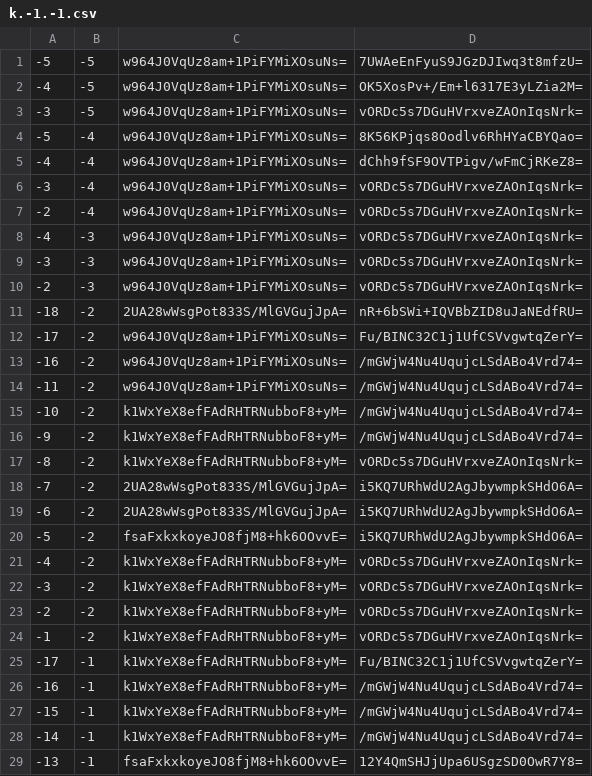
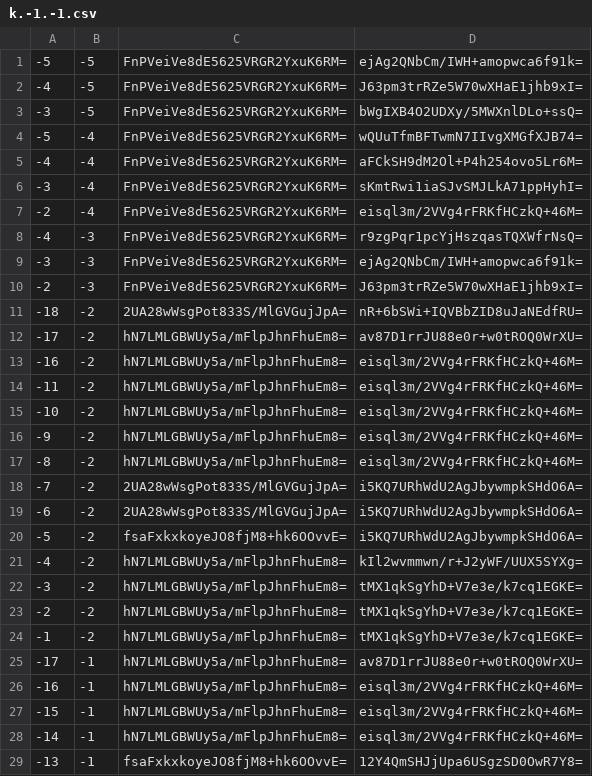
Before and after one commit to counterfitninja/chilled-end, a CSV file: tiles/zoom.-1/metadata/k.-1.-1.csv, drawn as a sheet; only a part is shown; the diff covers the shown part only.

```diff
--- a/tiles/zoom.-1/metadata/k.-1.-1.csv
+++ b/tiles/zoom.-1/metadata/k.-1.-1.csv
@@ -1,18 +1,18 @@
--5,-5,w964J0VqUz8am+1PiFYMiXOsuNs=,7UWAeEnFyuS9JGzDJIwq3t8mfzU=
--4,-5,w964J0VqUz8am+1PiFYMiXOsuNs=,OK5XosPv+/Em+l6317E3yLZia2M=
--3,-5,w964J0VqUz8am+1PiFYMiXOsuNs=,vORDc5s7DGuHVrxveZAOnIqsNrk=
--5,-4,w964J0VqUz8am+1PiFYMiXOsuNs=,8K56KPjqs8Oodlv6RhHYaCBYQao=
--4,-4,w964J0VqUz8am+1PiFYMiXOsuNs=,dChh9fSF9OVTPigv/wFmCjRKeZ8=
--3,-4,w964J0VqUz8am+1PiFYMiXOsuNs=,vORDc5s7DGuHVrxveZAOnIqsNrk=
--2,-4,w964J0VqUz8am+1PiFYMiXOsuNs=,vORDc5s7DGuHVrxveZAOnIqsNrk=
--4,-3,w964J0VqUz8am+1PiFYMiXOsuNs=,vORDc5s7DGuHVrxveZAOnIqsNrk=
--3,-3,w964J0VqUz8am+1PiFYMiXOsuNs=,vORDc5s7DGuHVrxveZAOnIqsNrk=
--2,-3,w964J0VqUz8am+1PiFYMiXOsuNs=,vORDc5s7DGuHVrxveZAOnIqsNrk=
+-5,-5,FnPVeiVe8dE5625VRGR2YxuK6RM=,ejAg2QNbCm/IWH+amopwca6f91k=
+-4,-5,FnPVeiVe8dE5625VRGR2YxuK6RM=,J63pm3trRZe5W70wXHaE1jhb9xI=
+-3,-5,FnPVeiVe8dE5625VRGR2YxuK6RM=,bWgIXB4O2UDXy/5MWXnlDLo+ssQ=
+-5,-4,FnPVeiVe8dE5625VRGR2YxuK6RM=,wQUuTfmBFTwmN7IIvgXMGfXJB74=
+-4,-4,FnPVeiVe8dE5625VRGR2YxuK6RM=,aFCkSH9dM2Ol+P4h254ovo5Lr6M=
+-3,-4,FnPVeiVe8dE5625VRGR2YxuK6RM=,sKmtRwi1iaSJvSMJLkA71ppHyhI=
+-2,-4,FnPVeiVe8dE5625VRGR2YxuK6RM=,eisql3m/2VVg4rFRKfHCzkQ+46M=
+-4,-3,FnPVeiVe8dE5625VRGR2YxuK6RM=,r9zgPqr1pcYjHszqasTQXWfrNsQ=
+-3,-3,FnPVeiVe8dE5625VRGR2YxuK6RM=,ejAg2QNbCm/IWH+amopwca6f91k=
+-2,-3,FnPVeiVe8dE5625VRGR2YxuK6RM=,J63pm3trRZe5W70wXHaE1jhb9xI=
 -18,-2,2UA28wWsgPot833S/MlGVGujJpA=,nR+6bSWi+IQVBbZID8uJaNEdfRU=
--17,-2,w964J0VqUz8am+1PiFYMiXOsuNs=,Fu/BINC32C1j1UfCSVvgwtqZerY=
--16,-2,w964J0VqUz8am+1PiFYMiXOsuNs=,/mGWjW4Nu4UqujcLSdABo4Vrd74=
--11,-2,w964J0VqUz8am+1PiFYMiXOsuNs=,/mGWjW4Nu4UqujcLSdABo4Vrd74=
--10,-2,k1WxYeX8efFAdRHTRNubboF8+yM=,/mGWjW4Nu4UqujcLSdABo4Vrd74=
--9,-2,k1WxYeX8efFAdRHTRNubboF8+yM=,/mGWjW4Nu4UqujcLSdABo4Vrd74=
--8,-2,k1WxYeX8efFAdRHTRNubboF8+yM=,vORDc5s7DGuHVrxveZAOnIqsNrk=
+-17,-2,hN7LMLGBWUy5a/mFlpJhnFhuEm8=,av87D1rrJU88e0r+w0tROQ0WrXU=
+-16,-2,hN7LMLGBWUy5a/mFlpJhnFhuEm8=,eisql3m/2VVg4rFRKfHCzkQ+46M=
+-11,-2,hN7LMLGBWUy5a/mFlpJhnFhuEm8=,eisql3m/2VVg4rFRKfHCzkQ+46M=
+-10,-2,hN7LMLGBWUy5a/mFlpJhnFhuEm8=,eisql3m/2VVg4rFRKfHCzkQ+46M=
+-9,-2,hN7LMLGBWUy5a/mFlpJhnFhuEm8=,eisql3m/2VVg4rFRKfHCzkQ+46M=
+-8,-2,hN7LMLGBWUy5a/mFlpJhnFhuEm8=,eisql3m/2VVg4rFRKfHCzkQ+46M=
 -7,-2,2UA28wWsgPot833S/MlGVGujJpA=,i5KQ7URhWdU2AgJbywmpkSHdO6A=
@@ -20,10 +20,10 @@
 -5,-2,fsaFxkxkoyeJO8fjM8+hk6OOvvE=,i5KQ7URhWdU2AgJbywmpkSHdO6A=
--4,-2,k1WxYeX8efFAdRHTRNubboF8+yM=,vORDc5s7DGuHVrxveZAOnIqsNrk=
--3,-2,k1WxYeX8efFAdRHTRNubboF8+yM=,vORDc5s7DGuHVrxveZAOnIqsNrk=
--2,-2,k1WxYeX8efFAdRHTRNubboF8+yM=,vORDc5s7DGuHVrxveZAOnIqsNrk=
--1,-2,k1WxYeX8efFAdRHTRNubboF8+yM=,vORDc5s7DGuHVrxveZAOnIqsNrk=
--17,-1,k1WxYeX8efFAdRHTRNubboF8+yM=,Fu/BINC32C1j1UfCSVvgwtqZerY=
--16,-1,k1WxYeX8efFAdRHTRNubboF8+yM=,/mGWjW4Nu4UqujcLSdABo4Vrd74=
--15,-1,k1WxYeX8efFAdRHTRNubboF8+yM=,/mGWjW4Nu4UqujcLSdABo4Vrd74=
--14,-1,k1WxYeX8efFAdRHTRNubboF8+yM=,/mGWjW4Nu4UqujcLSdABo4Vrd74=
+-4,-2,hN7LMLGBWUy5a/mFlpJhnFhuEm8=,kIl2wvmmwn/r+J2yWF/UUX5SYXg=
+-3,-2,hN7LMLGBWUy5a/mFlpJhnFhuEm8=,tMX1qkSgYhD+V7e3e/k7cq1EGKE=
+-2,-2,hN7LMLGBWUy5a/mFlpJhnFhuEm8=,tMX1qkSgYhD+V7e3e/k7cq1EGKE=
+-1,-2,hN7LMLGBWUy5a/mFlpJhnFhuEm8=,tMX1qkSgYhD+V7e3e/k7cq1EGKE=
+-17,-1,hN7LMLGBWUy5a/mFlpJhnFhuEm8=,av87D1rrJU88e0r+w0tROQ0WrXU=
+-16,-1,hN7LMLGBWUy5a/mFlpJhnFhuEm8=,eisql3m/2VVg4rFRKfHCzkQ+46M=
+-15,-1,hN7LMLGBWUy5a/mFlpJhnFhuEm8=,eisql3m/2VVg4rFRKfHCzkQ+46M=
+-14,-1,hN7LMLGBWUy5a/mFlpJhnFhuEm8=,eisql3m/2VVg4rFRKfHCzkQ+46M=
 -13,-1,fsaFxkxkoyeJO8fjM8+hk6OOvvE=,12Y4QmSHJjUpa6USgzSD0OwR7Y8=
```
Also changed, not shown: 36 edited cells elsewhere in this file, tiles/zoom.-1/metadata/k.-1.0.csv, tiles/zoom.-1/metadata/k.0.-1.csv, 32 other files.
